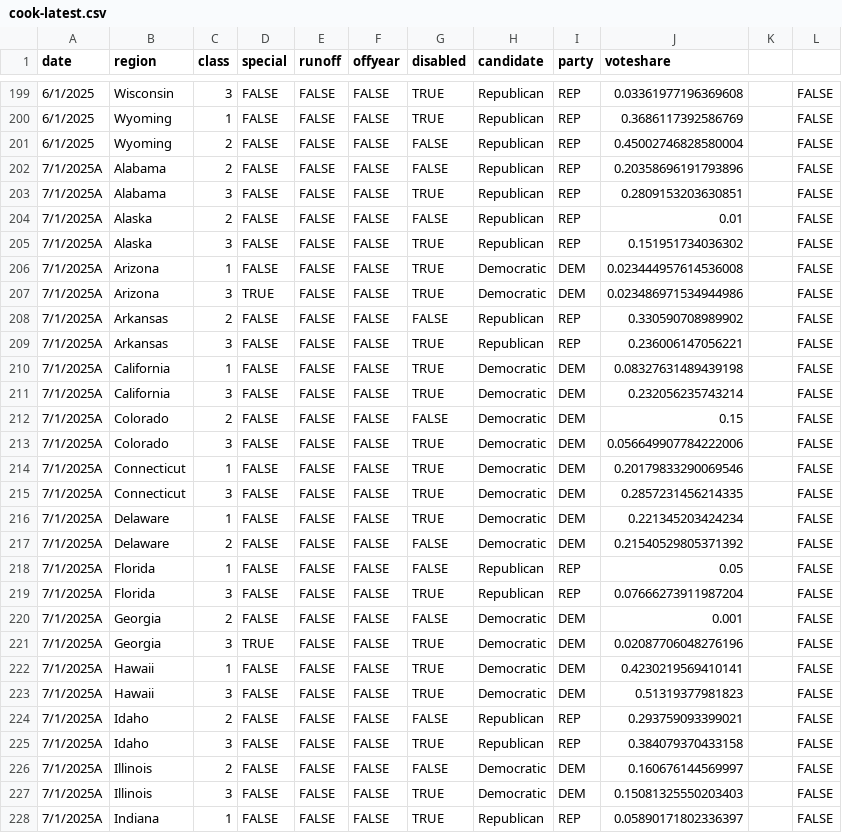
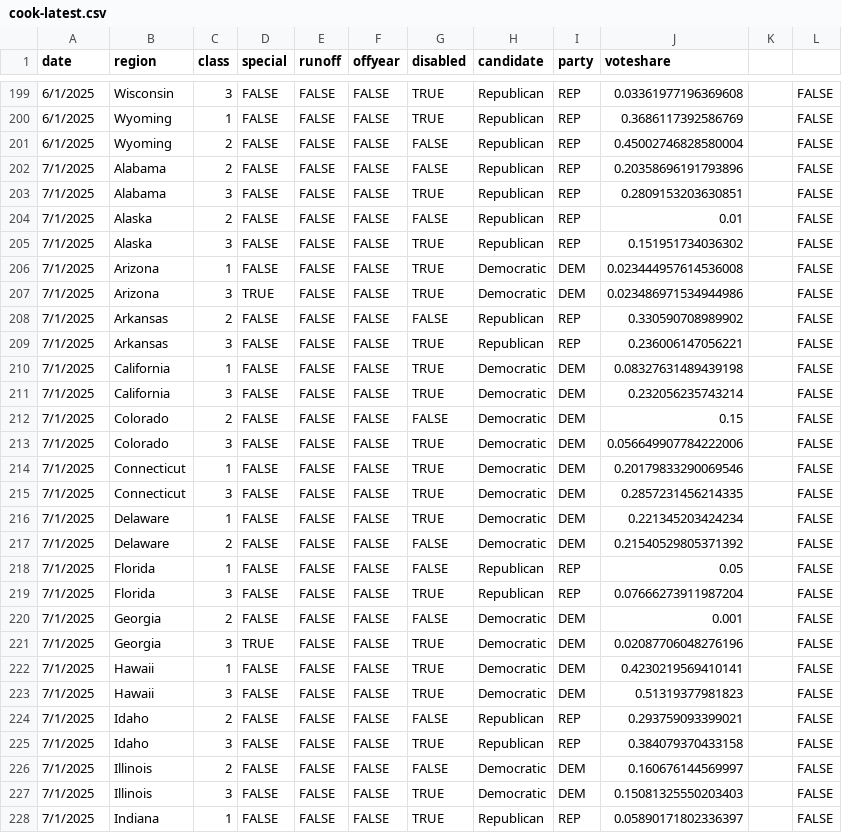
Before and after one commit to clohasmail-max/clohasmail-max.github.io, a CSV file: csv-sources/cook-senate-2022/cook-latest.csv, drawn as a sheet; only a part is shown, gaps mark what is left out; the diff covers the shown part only.

Commit message:
senate fix

```diff
--- a/csv-sources/cook-senate-2022/cook-latest.csv
+++ b/csv-sources/cook-senate-2022/cook-latest.csv
@@ -201,28 +201,28 @@ date,region,class,special,runoff,offyear,disabled,candidate,party,voteshare
 6/1/2025,Wyoming,2,FALSE,FALSE,FALSE,FALSE,Republican,REP,0.45002746828580004,,FALSE
-7/1/2025A,Alabama,2,FALSE,FALSE,FALSE,FALSE,Republican,REP,0.20358696191793896,,FALSE
-7/1/2025A,Alabama,3,FALSE,FALSE,FALSE,TRUE,Republican,REP,0.2809153203630851,,FALSE
-7/1/2025A,Alaska,2,FALSE,FALSE,FALSE,FALSE,Republican,REP,0.01,,FALSE
-7/1/2025A,Alaska,3,FALSE,FALSE,FALSE,TRUE,Republican,REP,0.151951734036302,,FALSE
-7/1/2025A,Arizona,1,FALSE,FALSE,FALSE,TRUE,Democratic,DEM,0.023444957614536008,,FALSE
-7/1/2025A,Arizona,3,TRUE,FALSE,FALSE,TRUE,Democratic,DEM,0.023486971534944986,,FALSE
-7/1/2025A,Arkansas,2,FALSE,FALSE,FALSE,FALSE,Republican,REP,0.330590708989902,,FALSE
-7/1/2025A,Arkansas,3,FALSE,FALSE,FALSE,TRUE,Republican,REP,0.236006147056221,,FALSE
-7/1/2025A,California,1,FALSE,FALSE,FALSE,TRUE,Democratic,DEM,0.08327631489439198,,FALSE
-7/1/2025A,California,3,FALSE,FALSE,FALSE,TRUE,Democratic,DEM,0.232056235743214,,FALSE
-7/1/2025A,Colorado,2,FALSE,FALSE,FALSE,FALSE,Democratic,DEM,0.15,,FALSE
-7/1/2025A,Colorado,3,FALSE,FALSE,FALSE,TRUE,Democratic,DEM,0.056649907784222006,,FALSE
-7/1/2025A,Connecticut,1,FALSE,FALSE,FALSE,TRUE,Democratic,DEM,0.20179833290069546,,FALSE
-7/1/2025A,Connecticut,3,FALSE,FALSE,FALSE,TRUE,Democratic,DEM,0.2857231456214335,,FALSE
-7/1/2025A,Delaware,1,FALSE,FALSE,FALSE,TRUE,Democratic,DEM,0.221345203424234,,FALSE
-7/1/2025A,Delaware,2,FALSE,FALSE,FALSE,FALSE,Democratic,DEM,0.21540529805371392,,FALSE
-7/1/2025A,Florida,1,FALSE,FALSE,FALSE,FALSE,Republican,REP,0.05,,FALSE
-7/1/2025A,Florida,3,FALSE,FALSE,FALSE,TRUE,Republican,REP,0.07666273911987204,,FALSE
-7/1/2025A,Georgia,2,FALSE,FALSE,FALSE,FALSE,Democratic,DEM,0.001,,FALSE
-7/1/2025A,Georgia,3,TRUE,FALSE,FALSE,TRUE,Democratic,DEM,0.02087706048276196,,FALSE
-7/1/2025A,Hawaii,1,FALSE,FALSE,FALSE,TRUE,Democratic,DEM,0.4230219569410141,,FALSE
-7/1/2025A,Hawaii,3,FALSE,FALSE,FALSE,TRUE,Democratic,DEM,0.51319377981823,,FALSE
-7/1/2025A,Idaho,2,FALSE,FALSE,FALSE,FALSE,Republican,REP,0.293759093399021,,FALSE
-7/1/2025A,Idaho,3,FALSE,FALSE,FALSE,TRUE,Republican,REP,0.384079370433158,,FALSE
-7/1/2025A,Illinois,2,FALSE,FALSE,FALSE,FALSE,Democratic,DEM,0.160676144569997,,FALSE
-7/1/2025A,Illinois,3,FALSE,FALSE,FALSE,TRUE,Democratic,DEM,0.15081325550203403,,FALSE
-7/1/2025A,Indiana,1,FALSE,FALSE,FALSE,TRUE,Republican,REP,0.05890171802336397,,FALSE
+7/1/2025,Alabama,2,FALSE,FALSE,FALSE,FALSE,Republican,REP,0.20358696191793896,,FALSE
+7/1/2025,Alabama,3,FALSE,FALSE,FALSE,TRUE,Republican,REP,0.2809153203630851,,FALSE
+7/1/2025,Alaska,2,FALSE,FALSE,FALSE,FALSE,Republican,REP,0.01,,FALSE
+7/1/2025,Alaska,3,FALSE,FALSE,FALSE,TRUE,Republican,REP,0.151951734036302,,FALSE
+7/1/2025,Arizona,1,FALSE,FALSE,FALSE,TRUE,Democratic,DEM,0.023444957614536008,,FALSE
+7/1/2025,Arizona,3,TRUE,FALSE,FALSE,TRUE,Democratic,DEM,0.023486971534944986,,FALSE
+7/1/2025,Arkansas,2,FALSE,FALSE,FALSE,FALSE,Republican,REP,0.330590708989902,,FALSE
+7/1/2025,Arkansas,3,FALSE,FALSE,FALSE,TRUE,Republican,REP,0.236006147056221,,FALSE
+7/1/2025,California,1,FALSE,FALSE,FALSE,TRUE,Democratic,DEM,0.08327631489439198,,FALSE
+7/1/2025,California,3,FALSE,FALSE,FALSE,TRUE,Democratic,DEM,0.232056235743214,,FALSE
+7/1/2025,Colorado,2,FALSE,FALSE,FALSE,FALSE,Democratic,DEM,0.15,,FALSE
+7/1/2025,Colorado,3,FALSE,FALSE,FALSE,TRUE,Democratic,DEM,0.056649907784222006,,FALSE
+7/1/2025,Connecticut,1,FALSE,FALSE,FALSE,TRUE,Democratic,DEM,0.20179833290069546,,FALSE
+7/1/2025,Connecticut,3,FALSE,FALSE,FALSE,TRUE,Democratic,DEM,0.2857231456214335,,FALSE
+7/1/2025,Delaware,1,FALSE,FALSE,FALSE,TRUE,Democratic,DEM,0.221345203424234,,FALSE
+7/1/2025,Delaware,2,FALSE,FALSE,FALSE,FALSE,Democratic,DEM,0.21540529805371392,,FALSE
+7/1/2025,Florida,1,FALSE,FALSE,FALSE,FALSE,Republican,REP,0.05,,FALSE
+7/1/2025,Florida,3,FALSE,FALSE,FALSE,TRUE,Republican,REP,0.07666273911987204,,FALSE
+7/1/2025,Georgia,2,FALSE,FALSE,FALSE,FALSE,Democratic,DEM,0.001,,FALSE
+7/1/2025,Georgia,3,TRUE,FALSE,FALSE,TRUE,Democratic,DEM,0.02087706048276196,,FALSE
+7/1/2025,Hawaii,1,FALSE,FALSE,FALSE,TRUE,Democratic,DEM,0.4230219569410141,,FALSE
+7/1/2025,Hawaii,3,FALSE,FALSE,FALSE,TRUE,Democratic,DEM,0.51319377981823,,FALSE
+7/1/2025,Idaho,2,FALSE,FALSE,FALSE,FALSE,Republican,REP,0.293759093399021,,FALSE
+7/1/2025,Idaho,3,FALSE,FALSE,FALSE,TRUE,Republican,REP,0.384079370433158,,FALSE
+7/1/2025,Illinois,2,FALSE,FALSE,FALSE,FALSE,Democratic,DEM,0.160676144569997,,FALSE
+7/1/2025,Illinois,3,FALSE,FALSE,FALSE,TRUE,Democratic,DEM,0.15081325550203403,,FALSE
+7/1/2025,Indiana,1,FALSE,FALSE,FALSE,TRUE,Republican,REP,0.05890171802336397,,FALSE
```
Also changed, not shown: 73 edited cells elsewhere in this file.
